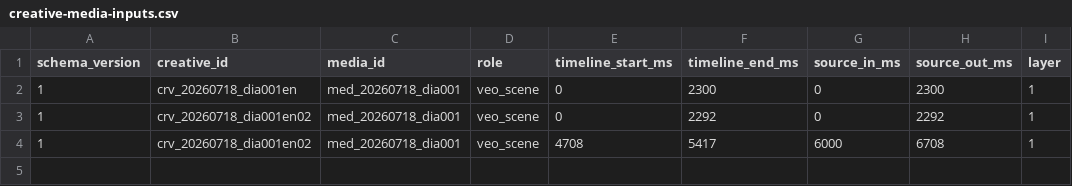
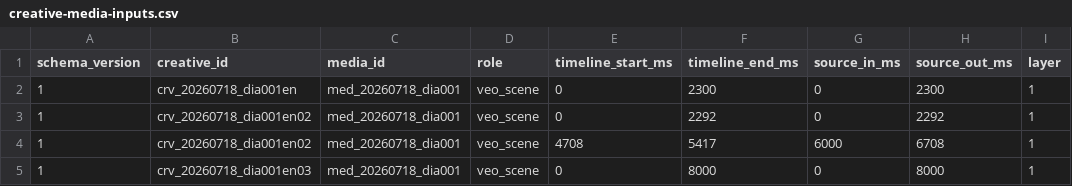
Before and after one commit to lekhakustav/jyotish, a CSV file: marketing/registry/creative-media-inputs.csv, drawn as a sheet.

```diff
--- a/marketing/registry/creative-media-inputs.csv
+++ b/marketing/registry/creative-media-inputs.csv
@@ -4 +4,2 @@ schema_version,creative_id,media_id,role,timeline_start_ms,timeline_end_ms,sourc
 1,crv_20260718_dia001en02,med_20260718_dia001,veo_scene,4708,5417,6000,6708,1
+1,crv_20260718_dia001en03,med_20260718_dia001,veo_scene,0,8000,0,8000,1
```
Also changed, not shown: marketing/registry/creative-factors.csv, marketing/registry/creatives.csv, 3 other files.
